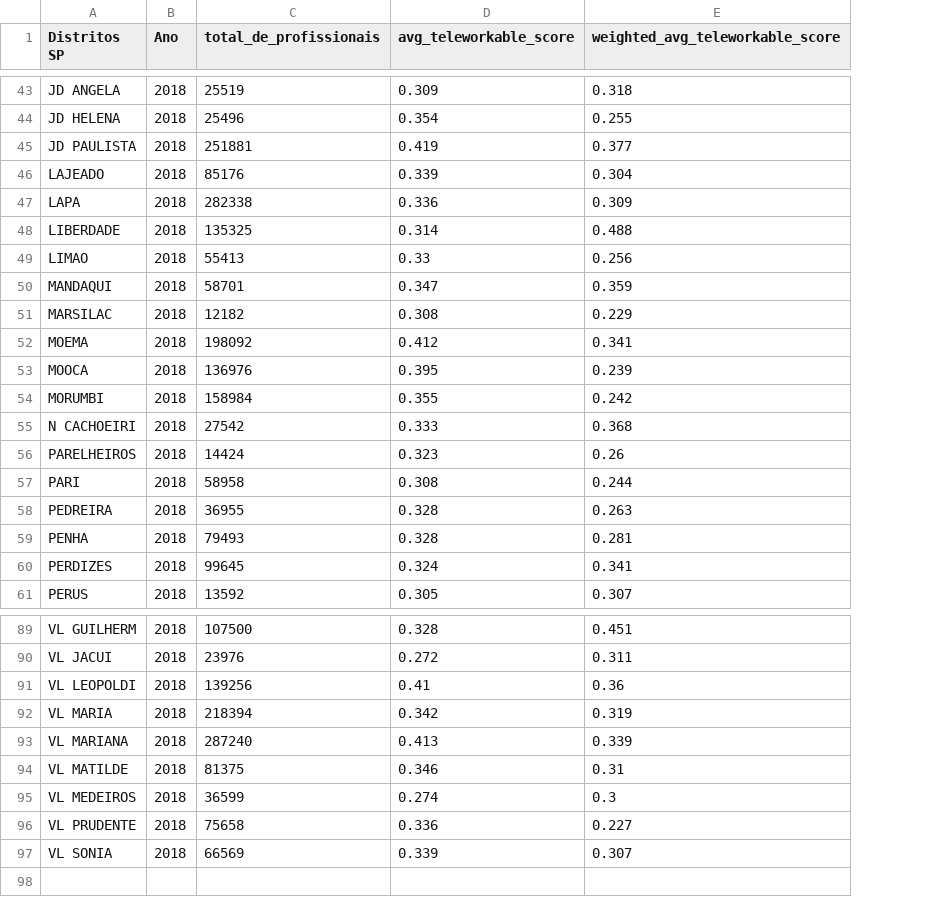
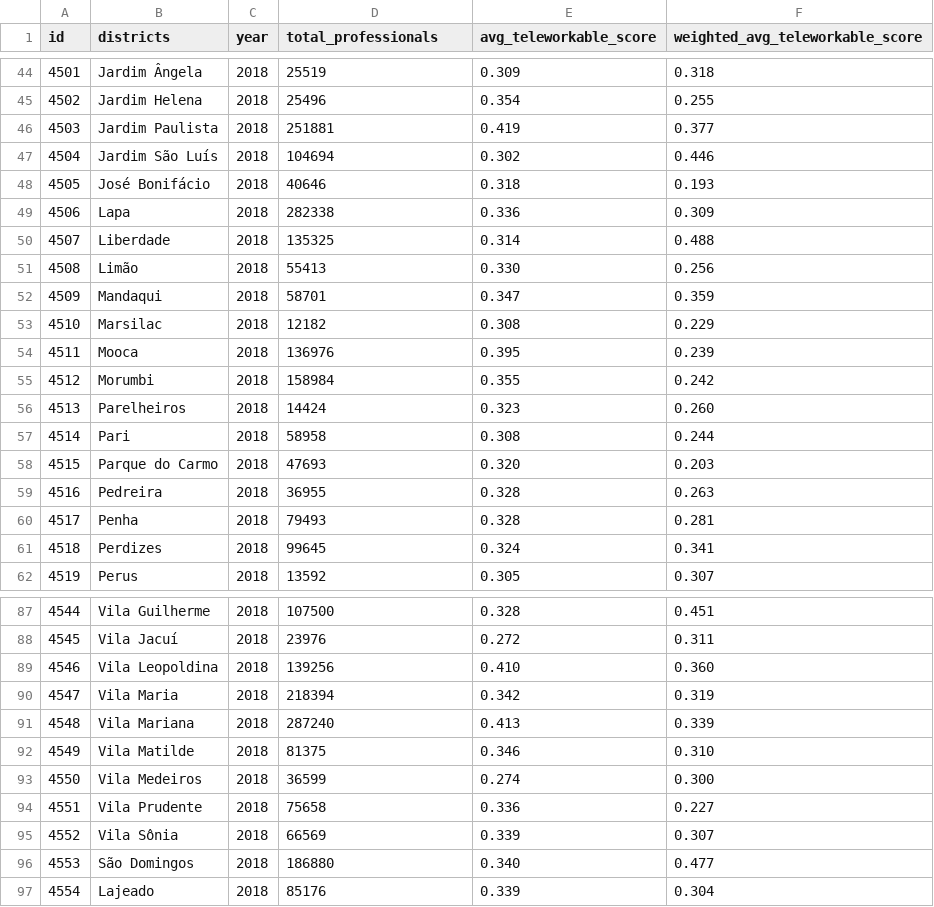
Before and after one commit to halefmichel/halef-thesis, a CSV file: occupation/teleworkability_district_SP_2018.csv, drawn as a sheet; only a part is shown, gaps mark what is left out; removed rows and columns are numbered as before the commit, all else as after; the diff covers the shown part only; the diff names each change by its address in the sheet, - before the commit and + after, or states it on an @@ line.

```diff
--- a/occupation/teleworkability_district_SP_2018.csv
+++ b/occupation/teleworkability_district_SP_2018.csv
-column A (Distritos SP), rows 43-45: JD ANGELA | JD HELENA | JD PAULISTA; rows 47-51: LAPA | LIBERDADE | LIMAO | MANDAQUI | MARSILAC; rows 53-54: MOOCA | MORUMBI; rows 56-61: PARELHEIROS | PARI | PEDREIRA | PENHA | PERDIZES | PERUS; rows 89-97: VL GUILHERM | VL JACUI | VL LEOPOLDI | VL MARIA | VL MARIANA | VL MATILDE | VL MEDEIROS | VL PRUDENTE | VL SONIA
+column A (id), rows 44-46: 4501 | 4502 | 4503; rows 49-57: 4506 | 4507 | 4508 | 4509 | 4510 | 4511 | 4512 | 4513 | 4514; rows 59-62: 4516 | 4517 | 4518 | 4519; rows 87-95: 4544 | 4545 | 4546 | 4547 | 4548 | 4549 | 4550 | 4551 | 4552
+column B (districts), rows 44-46: Jardim Ângela | Jardim Helena | Jardim Paulista; rows 49-57: Lapa | Liberdade | Limão | Mandaqui | Marsilac | Mooca | Morumbi | Parelheiros | Pari; rows 59-62: Pedreira | Penha | Perdizes | Perus; rows 87-95: Vila Guilherme | Vila Jacuí | Vila Leopoldina | Vila Maria | Vila Mariana | Vila Matilde | Vila Medeiros | Vila Prudente | Vila Sônia
-C1: Ano
+C1: year
-D1: total_de_profissionais
+D1: total_professionals
@@ row 73 moved to row 47: 4504 @@
@@ row 37 moved to row 48: 4505 @@
-E51 (avg_teleworkable_score): 0.33
+E51 (avg_teleworkable_score): 0.330
@@ row 52 moved to row 33: 4490 @@
@@ row 55 moved to row 14: 4471 @@
-F56 (weighted_avg_teleworkable_score): 0.26
+F56 (weighted_avg_teleworkable_score): 0.260
+row 58: 4515 | Parque do Carmo | 2018 | 47693 | 0.320 | 0.203
-E89 (avg_teleworkable_score): 0.41
+E89 (avg_teleworkable_score): 0.410
-F89 (weighted_avg_teleworkable_score): 0.36
+F89 (weighted_avg_teleworkable_score): 0.360
-F92 (weighted_avg_teleworkable_score): 0.31
+F92 (weighted_avg_teleworkable_score): 0.310
-F93 (weighted_avg_teleworkable_score): 0.3
+F93 (weighted_avg_teleworkable_score): 0.300
+row 96: 4553 | São Domingos | 2018 | 186880 | 0.340 | 0.477
@@ row 46 moved to row 97: 4554 @@
```
Also changed, not shown: 6 added rows, 8 removed rows, 12 moved rows and 10 edited cells elsewhere in this file, occupation/teleworkability_district_SP_2019.csv, occupation/teleworkability_district_SP_2020.csv, 11 other files.
